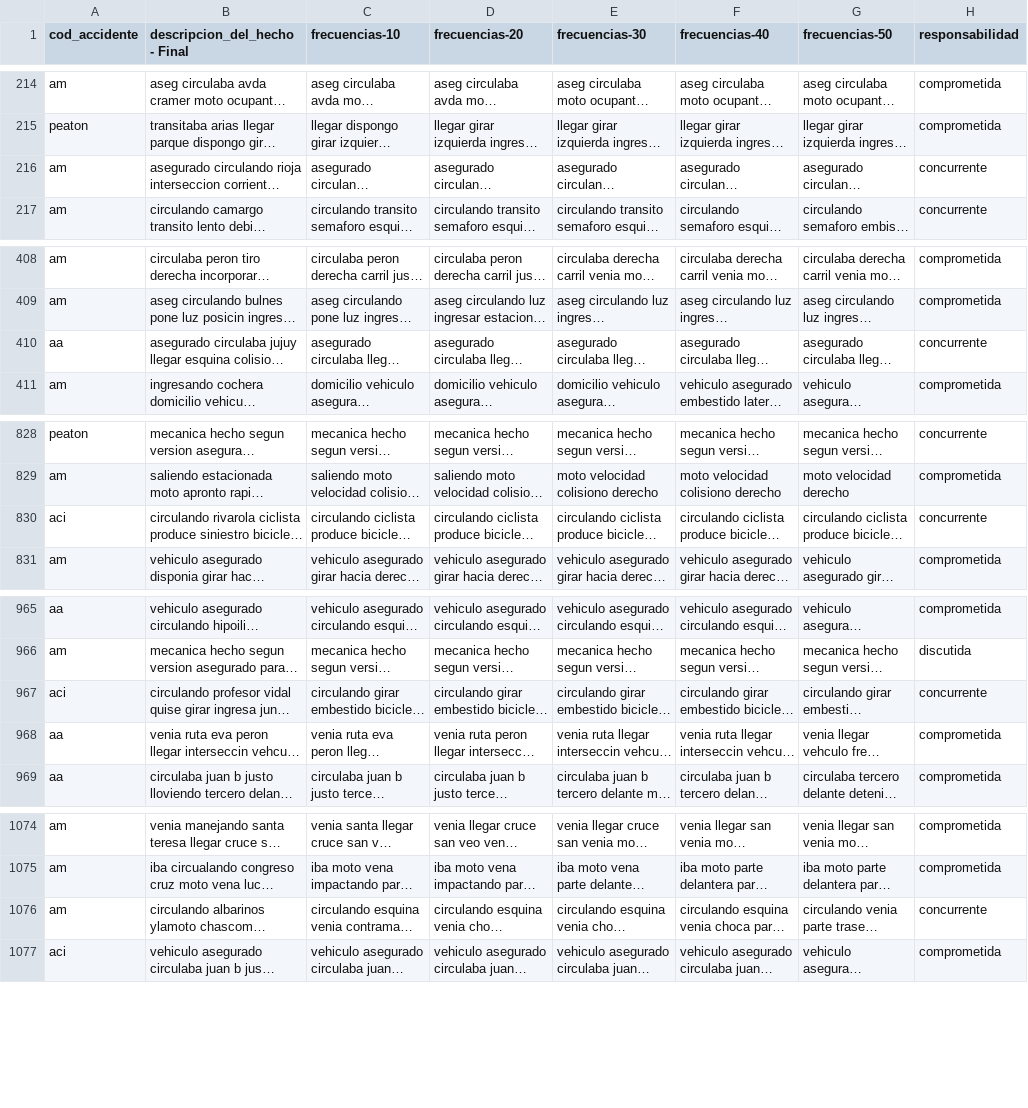
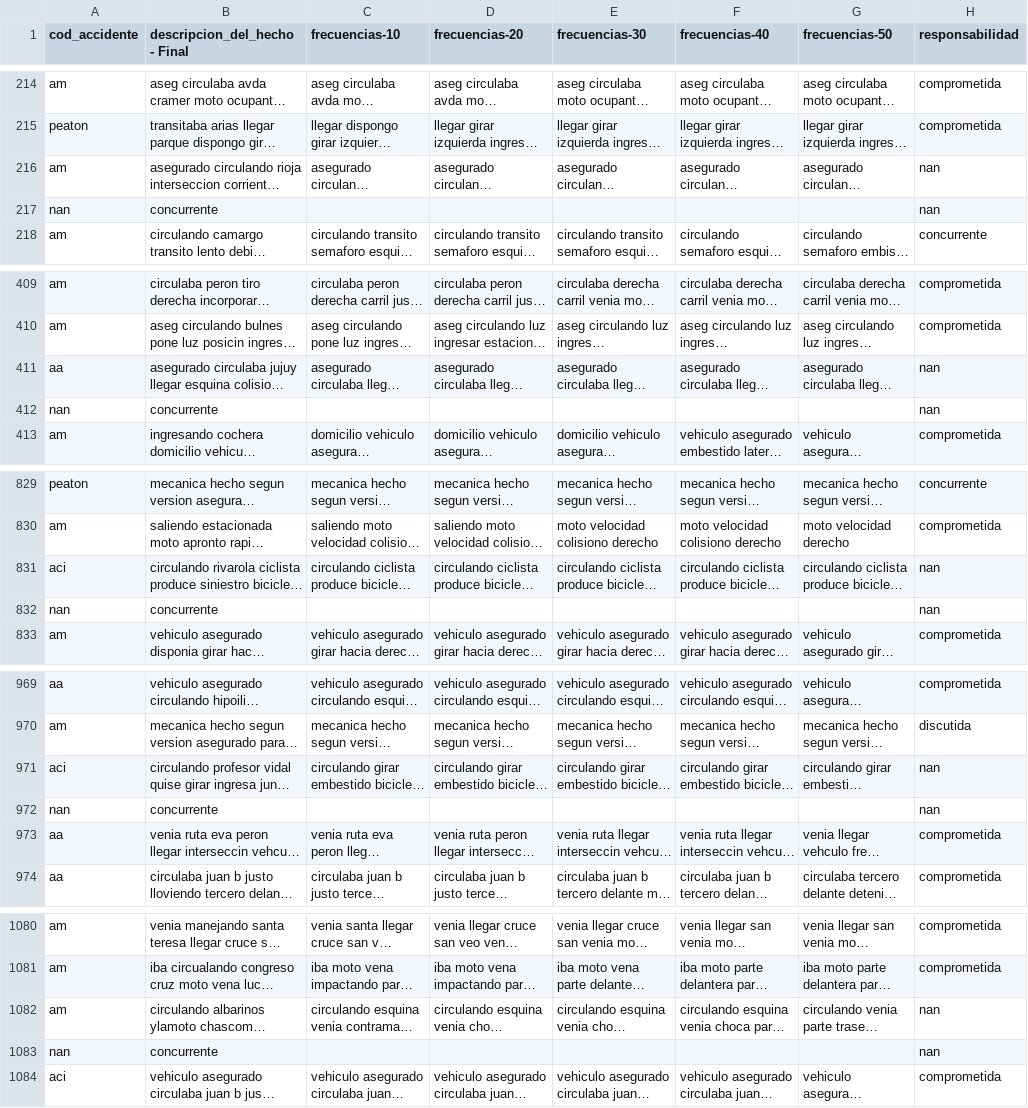
Before and after one commit to gasdelosreyes/seguros-legalhubs, a CSV file: dataset/casos_filtrados_frequences.csv, drawn as a sheet; only a part is shown, gaps mark what is left out; long unchanged cells end in …; addresses are those after the commit; the diff covers the shown part only; the diff names each change by its address in the sheet, - before the commit and + after, or states it on an @@ line.

Commit message:
Corrección de palabras
Me llama la atención que la cantidad de hapaxes haya disminuído mucho, además encuentro que algunas columnas de responsabilidad pasaron a NaN y no se por que exactamente.

```diff
--- a/dataset/casos_filtrados_frequences.csv
+++ b/dataset/casos_filtrados_frequences.csv
-H216 (responsabilidad): concurrente
+H216 (responsabilidad): nan
+row 217: nan | concurrente |  |  |  |  |  | nan
-H411 (responsabilidad): concurrente
+H411 (responsabilidad): nan
+row 412: nan | concurrente |  |  |  |  |  | nan
-H831 (responsabilidad): concurrente
+H831 (responsabilidad): nan
+row 832: nan | concurrente |  |  |  |  |  | nan
-H971 (responsabilidad): concurrente
+H971 (responsabilidad): nan
+row 972: nan | concurrente |  |  |  |  |  | nan
-H1082 (responsabilidad): concurrente
+H1082 (responsabilidad): nan
+row 1083: nan | concurrente |  |  |  |  |  | nan
```
Also changed, not shown: 4 added rows, 1 removed row and 69 edited cells elsewhere in this file, 3 other files.
